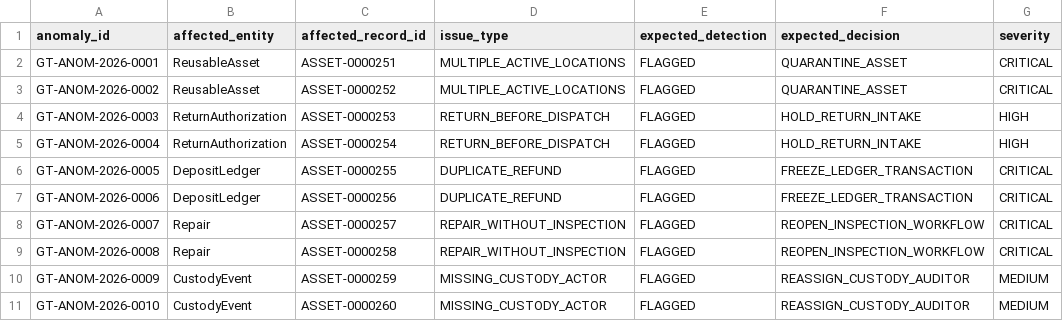
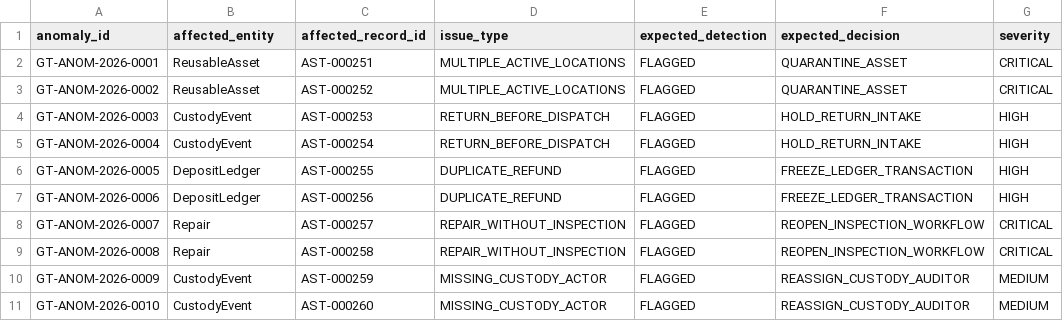
Before and after one commit to dheerajreddysaddi/reverse-logistics-tracker, a CSV file: data/processed/ground_truth.csv, drawn as a sheet.

```diff
--- a/data/processed/ground_truth.csv
+++ b/data/processed/ground_truth.csv
@@ -1,11 +1,11 @@
 anomaly_id,affected_entity,affected_record_id,issue_type,expected_detection,expected_decision,severity
-GT-ANOM-2026-0001,ReusableAsset,ASSET-0000251,MULTIPLE_ACTIVE_LOCATIONS,FLAGGED,QUARANTINE_ASSET,CRITICAL
-GT-ANOM-2026-0002,ReusableAsset,ASSET-0000252,MULTIPLE_ACTIVE_LOCATIONS,FLAGGED,QUARANTINE_ASSET,CRITICAL
-GT-ANOM-2026-0003,ReturnAuthorization,ASSET-0000253,RETURN_BEFORE_DISPATCH,FLAGGED,HOLD_RETURN_INTAKE,HIGH
-GT-ANOM-2026-0004,ReturnAuthorization,ASSET-0000254,RETURN_BEFORE_DISPATCH,FLAGGED,HOLD_RETURN_INTAKE,HIGH
-GT-ANOM-2026-0005,DepositLedger,ASSET-0000255,DUPLICATE_REFUND,FLAGGED,FREEZE_LEDGER_TRANSACTION,CRITICAL
-GT-ANOM-2026-0006,DepositLedger,ASSET-0000256,DUPLICATE_REFUND,FLAGGED,FREEZE_LEDGER_TRANSACTION,CRITICAL
-GT-ANOM-2026-0007,Repair,ASSET-0000257,REPAIR_WITHOUT_INSPECTION,FLAGGED,REOPEN_INSPECTION_WORKFLOW,CRITICAL
-GT-ANOM-2026-0008,Repair,ASSET-0000258,REPAIR_WITHOUT_INSPECTION,FLAGGED,REOPEN_INSPECTION_WORKFLOW,CRITICAL
-GT-ANOM-2026-0009,CustodyEvent,ASSET-0000259,MISSING_CUSTODY_ACTOR,FLAGGED,REASSIGN_CUSTODY_AUDITOR,MEDIUM
-GT-ANOM-2026-0010,CustodyEvent,ASSET-0000260,MISSING_CUSTODY_ACTOR,FLAGGED,REASSIGN_CUSTODY_AUDITOR,MEDIUM
+GT-ANOM-2026-0001,ReusableAsset,AST-000251,MULTIPLE_ACTIVE_LOCATIONS,FLAGGED,QUARANTINE_ASSET,CRITICAL
+GT-ANOM-2026-0002,ReusableAsset,AST-000252,MULTIPLE_ACTIVE_LOCATIONS,FLAGGED,QUARANTINE_ASSET,CRITICAL
+GT-ANOM-2026-0003,CustodyEvent,AST-000253,RETURN_BEFORE_DISPATCH,FLAGGED,HOLD_RETURN_INTAKE,HIGH
+GT-ANOM-2026-0004,CustodyEvent,AST-000254,RETURN_BEFORE_DISPATCH,FLAGGED,HOLD_RETURN_INTAKE,HIGH
+GT-ANOM-2026-0005,DepositLedger,AST-000255,DUPLICATE_REFUND,FLAGGED,FREEZE_LEDGER_TRANSACTION,HIGH
+GT-ANOM-2026-0006,DepositLedger,AST-000256,DUPLICATE_REFUND,FLAGGED,FREEZE_LEDGER_TRANSACTION,HIGH
+GT-ANOM-2026-0007,Repair,AST-000257,REPAIR_WITHOUT_INSPECTION,FLAGGED,REOPEN_INSPECTION_WORKFLOW,CRITICAL
+GT-ANOM-2026-0008,Repair,AST-000258,REPAIR_WITHOUT_INSPECTION,FLAGGED,REOPEN_INSPECTION_WORKFLOW,CRITICAL
+GT-ANOM-2026-0009,CustodyEvent,AST-000259,MISSING_CUSTODY_ACTOR,FLAGGED,REASSIGN_CUSTODY_AUDITOR,MEDIUM
+GT-ANOM-2026-0010,CustodyEvent,AST-000260,MISSING_CUSTODY_ACTOR,FLAGGED,REASSIGN_CUSTODY_AUDITOR,MEDIUM
```
Also changed, not shown: 4 other files.
